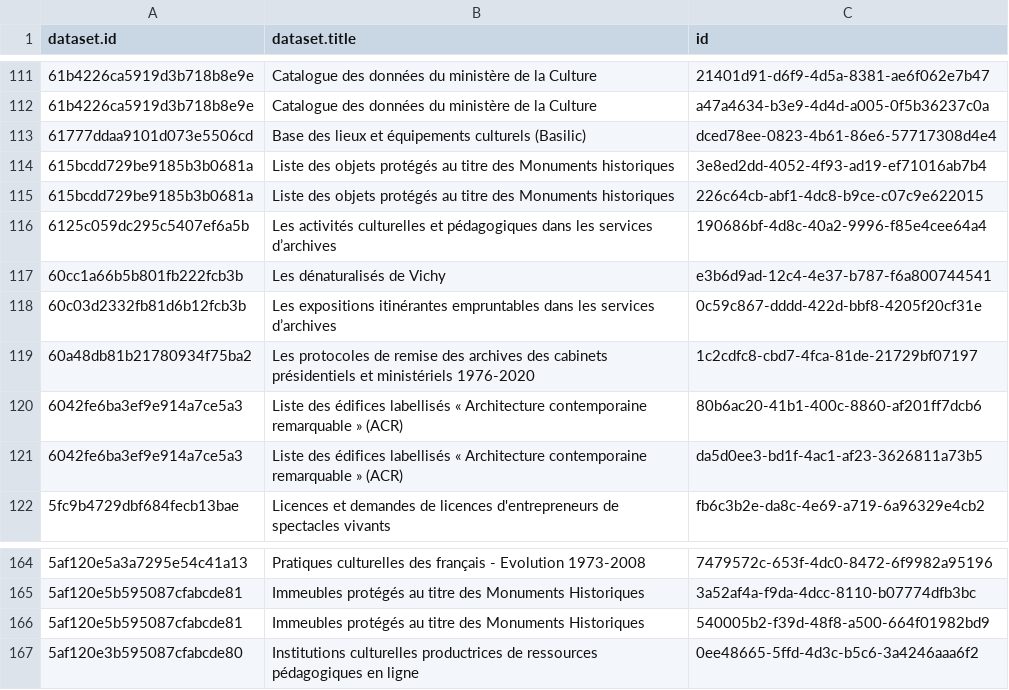
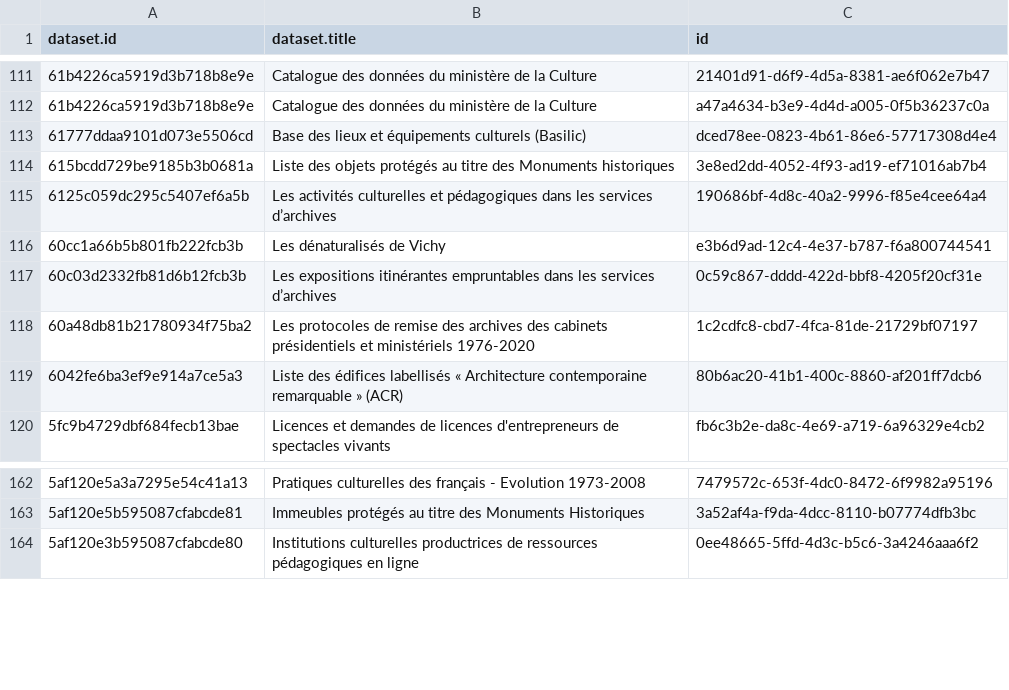
Before and after one commit to Tipicomm/DPNC, a CSV file: data/ressources_csv_culture.csv, drawn as a sheet; only a part is shown, gaps mark what is left out; the diff names each change by its address in the sheet, - before the commit and + after, or states it on an @@ line.

Commit message:
📄 Mise à jour automatique du fichier CSV dans /data [skip ci]

```diff
--- a/data/ressources_csv_culture.csv
+++ b/data/ressources_csv_culture.csv
-row 115: 615bcdd729be9185b3b0681a | Liste des objets protégés au titre des Monuments historiques | 226c64cb-abf1-4dc8-b9ce-c07c9e622015
-row 121: 6042fe6ba3ef9e914a7ce5a3 | Liste des édifices labellisés « Architecture contemporaine remarquable » (ACR) | da5d0ee3-bd1f-4ac1-af23-3626811a73b5
-row 166: 5af120e5b595087cfabcde81 | Immeubles protégés au titre des Monuments Historiques | 540005b2-f39d-48f8-a500-664f01982bd9
```
